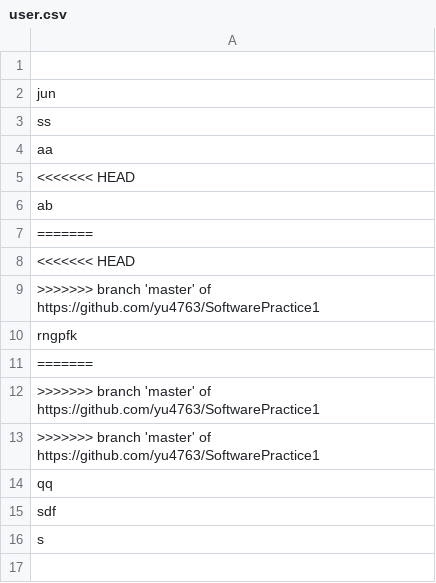
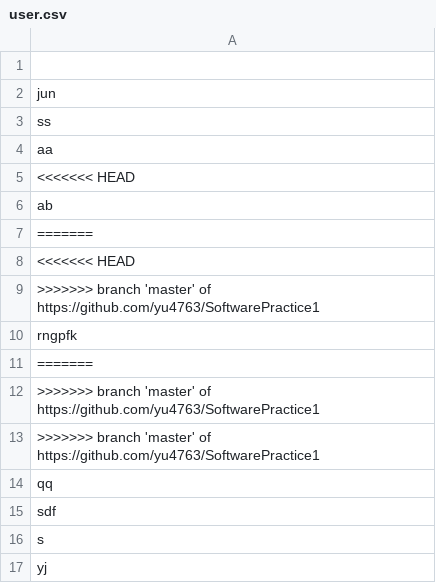
Before and after one commit to yu4763/Household-Ledger, a CSV file: BudgetServer/files/user.csv, drawn as a sheet; the diff names each change by its address in the sheet, - before the commit and + after, or states it on an @@ line.

```diff
--- a/BudgetServer/files/user.csv
+++ b/BudgetServer/files/user.csv
+row 17: yj
```
Also changed, not shown: BudgetServer/files/ss.csv, 3 other files.
